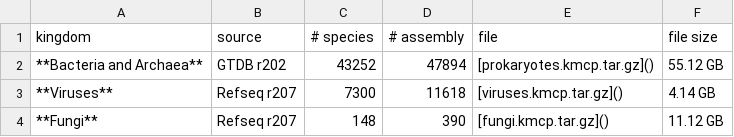
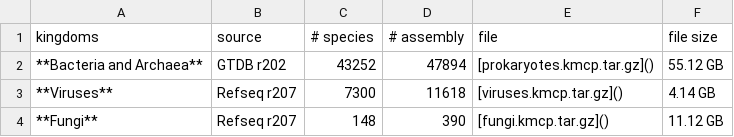
Before and after one commit to shenwei356/kmcp, a CSV file: docs/database.csv, drawn as a sheet.

```diff
--- a/docs/database.csv
+++ b/docs/database.csv
@@ -1,2 +1,2 @@
-kingdom,source,# species,# assembly,file,file size
+kingdoms,source,# species,# assembly,file,file size
 **Bacteria and Archaea**,GTDB r202,43252,47894,[prokaryotes.kmcp.tar.gz](),55.12 GB
```
Also changed, not shown: 5 other files.
